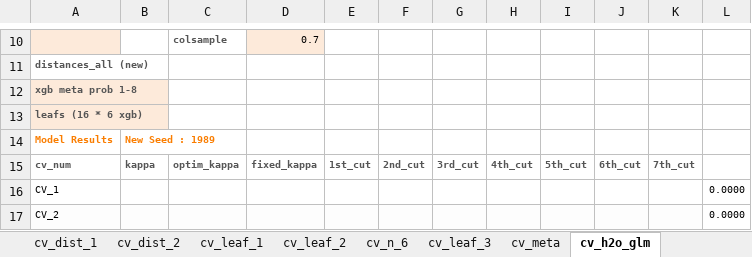
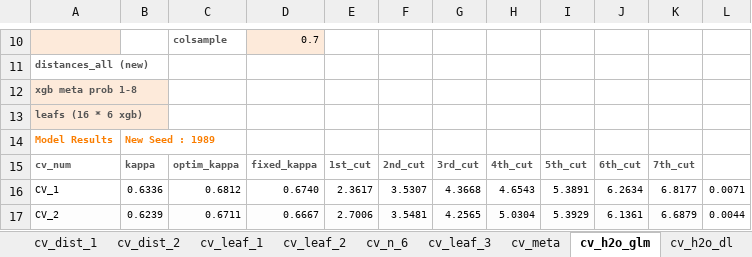
Before and after one commit to ivanliu1989/Prudential-Life-Insurance-Assessment, an Excel workbook: model_cv_log.xlsx, sheet cv_h2o_glm, drawn as a sheet; only a part is shown, gaps mark what is left out; values as stored, in another font and other column widths than the file's, no borders; charts and pictures and conditional formats not drawn; the diff covers the shown part only; the diff names each change by its address in the sheet, - before the commit and + after, or states it on an @@ line.

```diff
--- a/model_cv_log.xlsx (sheet cv_h2o_glm)
+++ b/model_cv_log.xlsx (sheet cv_h2o_glm)
+sheet tab: cv_h2o_dl
-B16: (empty)
+B16: 0.6336
-C16: (empty)
+C16: 0.6812
-D16: (empty)
+D16: 0.6740
-E16: (empty)
+E16: 2.3617
-F16: (empty)
+F16: 3.5307
-G16: (empty)
+G16: 4.3668
-H16: (empty)
+H16: 4.6543
-I16: (empty)
+I16: 5.3891
-J16: (empty)
+J16: 6.2634
-K16: (empty)
+K16: 6.8177
-L16: 0.0000
+L16: 0.0071
-B17: (empty)
+B17: 0.6239
-C17: (empty)
+C17: 0.6711
-D17: (empty)
+D17: 0.6667
-E17: (empty)
+E17: 2.7006
-F17: (empty)
+F17: 3.5481
-G17: (empty)
+G17: 4.2565
-H17: (empty)
+H17: 5.0304
-I17: (empty)
+I17: 5.3929
-J17: (empty)
+J17: 6.1361
-K17: (empty)
+K17: 6.6879
-L17: 0.0000
+L17: 0.0044
```
Also changed, not shown: 2 added rows, 2 removed rows and 88 edited cells elsewhere in this sheet, charts or pictures, 5 other files.
